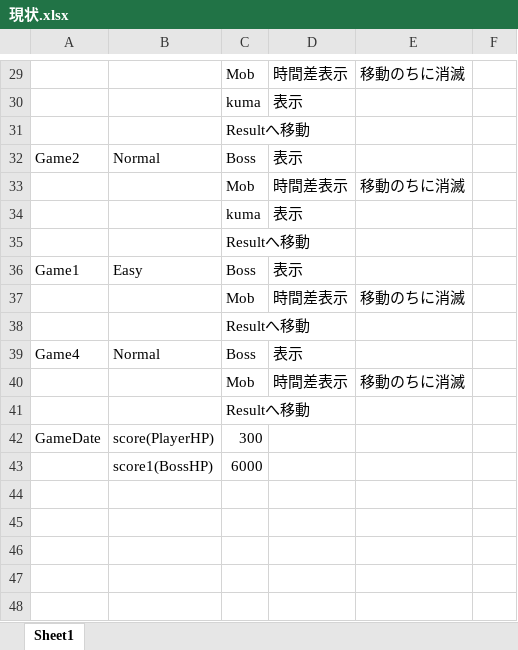
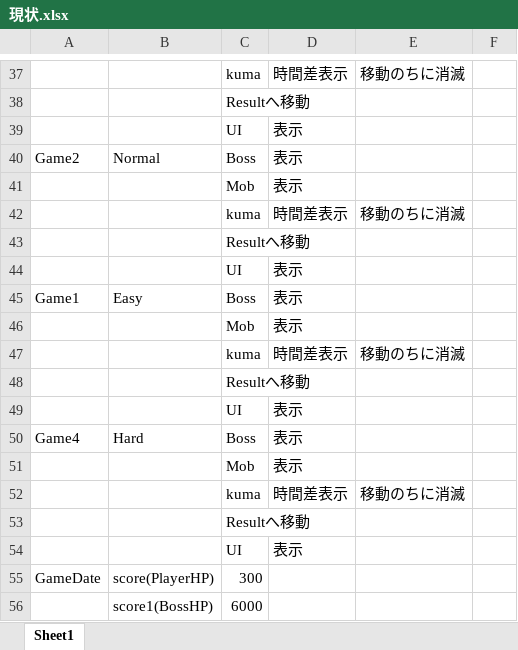
Before and after one commit to TAKU415/GameB, an Excel workbook: 現状.xlsx, sheet Sheet1, drawn as a sheet; only a part is shown, gaps mark what is left out; values as stored, in another font and other column widths than the file's, no cell formats; removed rows and columns are numbered as before the commit, all else as after; the diff covers the shown part only; the diff names each change by its address in the sheet, - before the commit and + after, or states it on an @@ line.

```diff
--- a/現状.xlsx (sheet Sheet1)
+++ b/現状.xlsx (sheet Sheet1)
-C37: Mob
+C37: kuma
-row 30:  |  | kuma | 表示
+row 39:  |  | UI | 表示
+row 41:  |  | Mob | 表示
-C42: Mob
+C42: kuma
-row 34:  |  | kuma | 表示
+row 44:  |  | UI | 表示
+row 46:  |  | Mob | 表示
-C47: Mob
+C47: kuma
+row 49:  |  | UI | 表示
-B50: Normal
+B50: Hard
+row 51:  |  | Mob | 表示
-C52: Mob
+C52: kuma
+row 54:  |  | UI | 表示
```
Also changed, not shown: 9 added rows, 1 removed row and 10 edited cells elsewhere in this sheet, cell formats, 12 other files.
